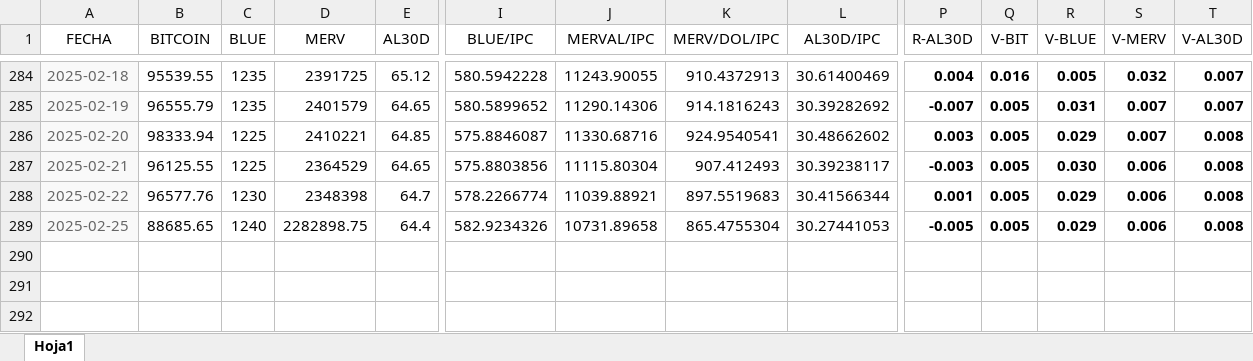
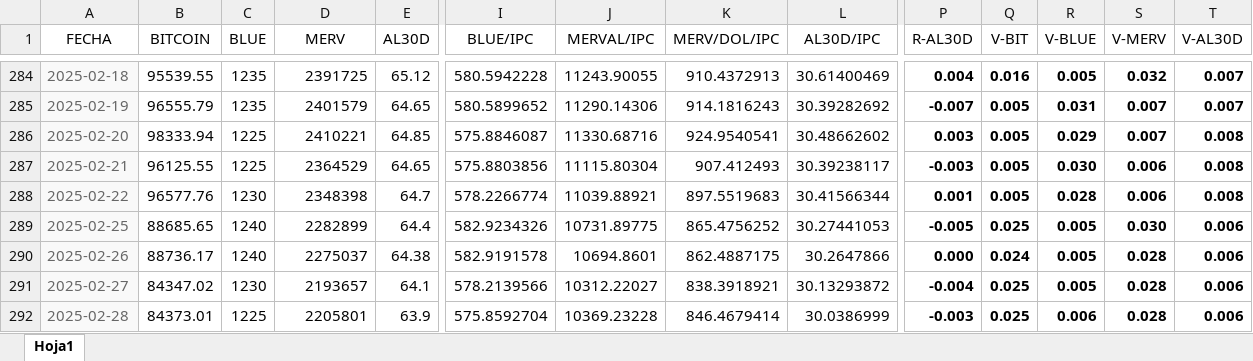
Before and after one commit to wgekko/asset-finance-dashboard, an Excel workbook: datos/datos.xlsx, sheet Hoja1, drawn as a sheet; only a part is shown, gaps mark what is left out; values as stored, in another font and other column widths than the file's, no borders; rows hold the shown columns only; the diff names each change by its address in the sheet, - before the commit and + after, or states it on an @@ line.

```diff
--- a/datos/datos.xlsx (sheet Hoja1)
+++ b/datos/datos.xlsx (sheet Hoja1)
-R288 (V-BLUE): 0.029
+R288 (V-BLUE): 0.028
-D289 (MERV): 2282898.75
+D289 (MERV): 2282899
-J289 (MERVAL/IPC): 10731.89658
+J289 (MERVAL/IPC): 10731.89775
-K289 (MERV/DOL/IPC): 865.4755304
+K289 (MERV/DOL/IPC): 865.4756252
-Q289 (V-BIT): 0.005
+Q289 (V-BIT): 0.025
-R289 (V-BLUE): 0.029
+R289 (V-BLUE): 0.005
-S289 (V-MERV): 0.006
+S289 (V-MERV): 0.030
-T289 (V-AL30D): 0.008
+T289 (V-AL30D): 0.006
+row 290: 2025-02-26 | 88736.17 | 1240 | 2275037 | 64.38 | 582.9191578 | 10694.8601 | 862.4887175 | 30.2647866 | 0.000 | 0.024 | 0.005 | 0.028 | 0.006
+row 291: 2025-02-27 | 84347.02 | 1230 | 2193657 | 64.1 | 578.2139566 | 10312.22027 | 838.3918921 | 30.13293872 | -0.004 | 0.025 | 0.005 | 0.028 | 0.006
+row 292: 2025-02-28 | 84373.01 | 1225 | 2205801 | 63.9 | 575.8592704 | 10369.23228 | 846.4679414 | 30.0386999 | -0.003 | 0.025 | 0.006 | 0.028 | 0.006
```
Also changed, not shown: datos/basedatos.xlsx.
